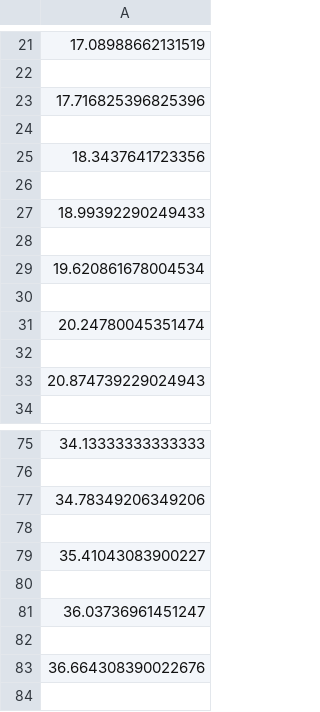
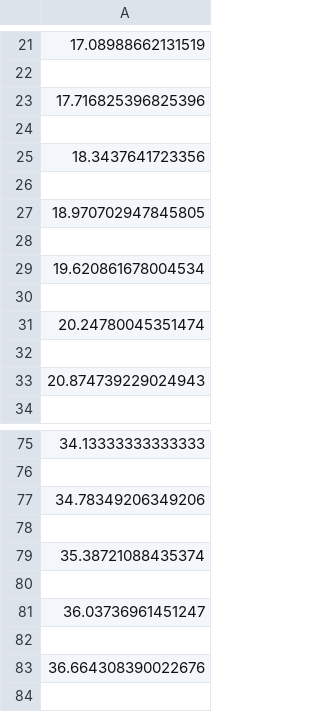
Before and after one commit to LoftieFourie/Honours_Project, a CSV file: Honours Project/Games/Tune Therapy/Music/Waiting.mp3.csv, drawn as a sheet; only a part is shown, gaps mark what is left out.

```diff
--- a/Honours Project/Games/Tune Therapy/Music/Waiting.mp3.csv
+++ b/Honours Project/Games/Tune Therapy/Music/Waiting.mp3.csv
@@ -26,3 +26,3 @@
 
-18.99392290249433
+18.970702947845805
 
@@ -78,3 +78,3 @@
 
-35.41043083900227
+35.38721088435374
 
```
Also changed, not shown: Honours Project/Games/Tune Therapy/Music/Sweetheart.mp3.csv, 3 other files.
